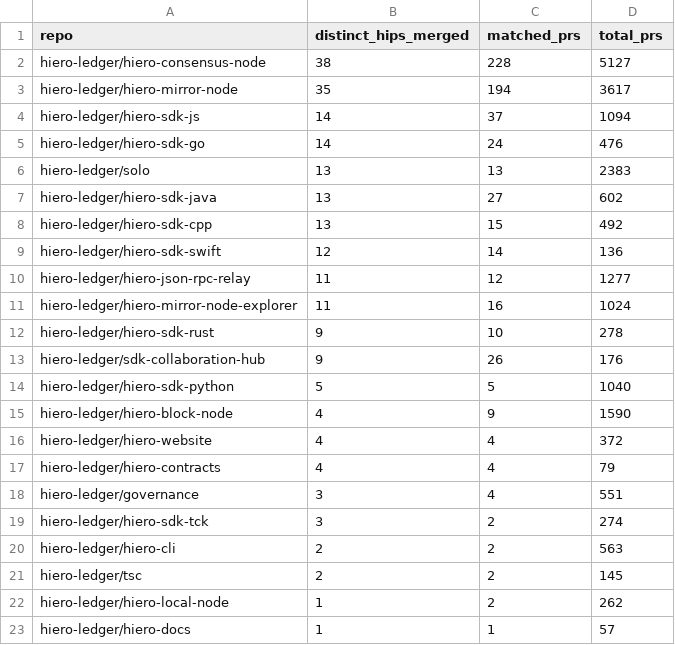
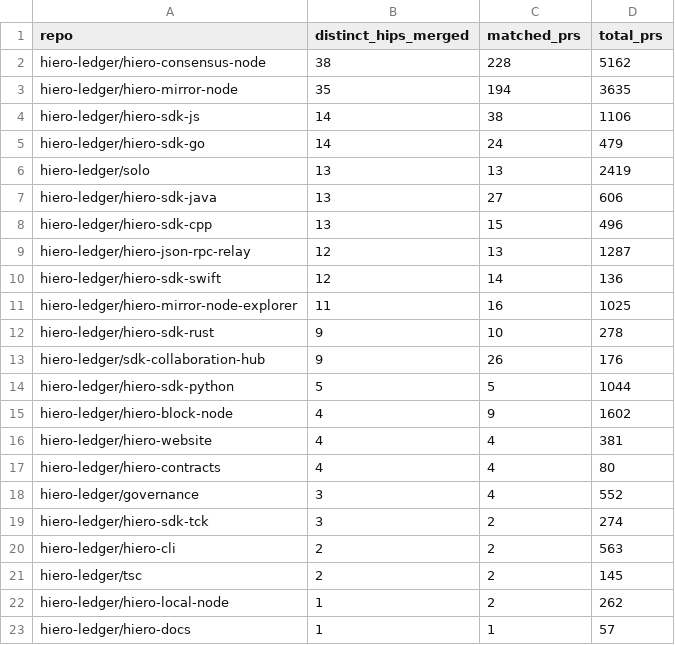
Before and after one commit to Adityarya11/analytics, a CSV file: api/v1/hiero-ledger/hip_repo_engagement.csv, drawn as a sheet; only a part is shown; the diff covers the shown part only.

```diff
--- a/api/v1/hiero-ledger/hip_repo_engagement.csv
+++ b/api/v1/hiero-ledger/hip_repo_engagement.csv
@@ -1,19 +1,19 @@
 repo,distinct_hips_merged,matched_prs,total_prs
-hiero-ledger/hiero-consensus-node,38,228,5127
-hiero-ledger/hiero-mirror-node,35,194,3617
-hiero-ledger/hiero-sdk-js,14,37,1094
-hiero-ledger/hiero-sdk-go,14,24,476
-hiero-ledger/solo,13,13,2383
-hiero-ledger/hiero-sdk-java,13,27,602
-hiero-ledger/hiero-sdk-cpp,13,15,492
+hiero-ledger/hiero-consensus-node,38,228,5162
+hiero-ledger/hiero-mirror-node,35,194,3635
+hiero-ledger/hiero-sdk-js,14,38,1106
+hiero-ledger/hiero-sdk-go,14,24,479
+hiero-ledger/solo,13,13,2419
+hiero-ledger/hiero-sdk-java,13,27,606
+hiero-ledger/hiero-sdk-cpp,13,15,496
+hiero-ledger/hiero-json-rpc-relay,12,13,1287
 hiero-ledger/hiero-sdk-swift,12,14,136
-hiero-ledger/hiero-json-rpc-relay,11,12,1277
-hiero-ledger/hiero-mirror-node-explorer,11,16,1024
+hiero-ledger/hiero-mirror-node-explorer,11,16,1025
 hiero-ledger/hiero-sdk-rust,9,10,278
 hiero-ledger/sdk-collaboration-hub,9,26,176
-hiero-ledger/hiero-sdk-python,5,5,1040
-hiero-ledger/hiero-block-node,4,9,1590
-hiero-ledger/hiero-website,4,4,372
-hiero-ledger/hiero-contracts,4,4,79
-hiero-ledger/governance,3,4,551
+hiero-ledger/hiero-sdk-python,5,5,1044
+hiero-ledger/hiero-block-node,4,9,1602
+hiero-ledger/hiero-website,4,4,381
+hiero-ledger/hiero-contracts,4,4,80
+hiero-ledger/governance,3,4,552
 hiero-ledger/hiero-sdk-tck,3,2,274
```
Also changed, not shown: 1 added row, 1 removed row and 4 edited cells elsewhere in this file, 24 other files.
